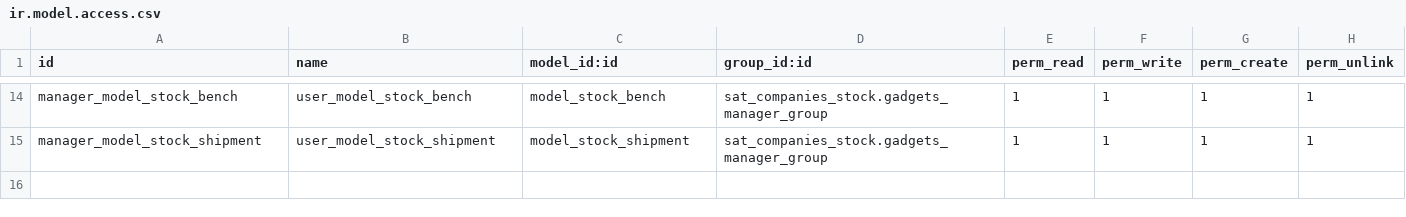
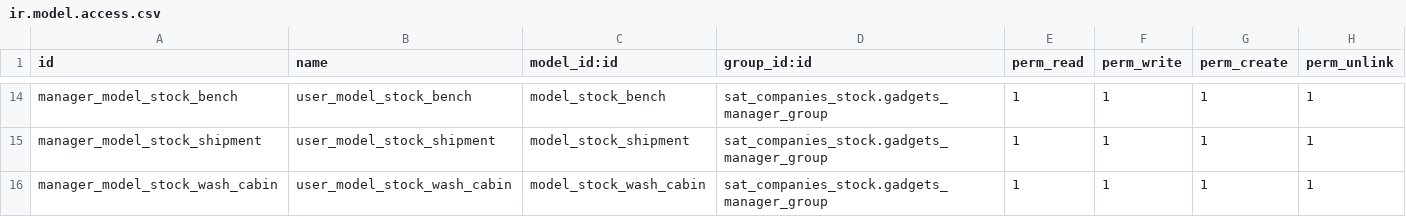
Before and after one commit to luisfpaternina/14lfpater, a CSV file: sat_companies_stock/security/ir.model.access.csv, drawn as a sheet; only a part is shown, gaps mark what is left out; the diff names each change by its address in the sheet, - before the commit and + after, or states it on an @@ line.

Commit message:
Update ir.model.access.csv

```diff
--- a/sat_companies_stock/security/ir.model.access.csv
+++ b/sat_companies_stock/security/ir.model.access.csv
+row 16: manager_model_stock_wash_cabin | user_model_stock_wash_cabin | model_stock_wash_cabin | sat_companies_stock.gadgets_manager_group | 1 | 1 | 1 | 1
```
